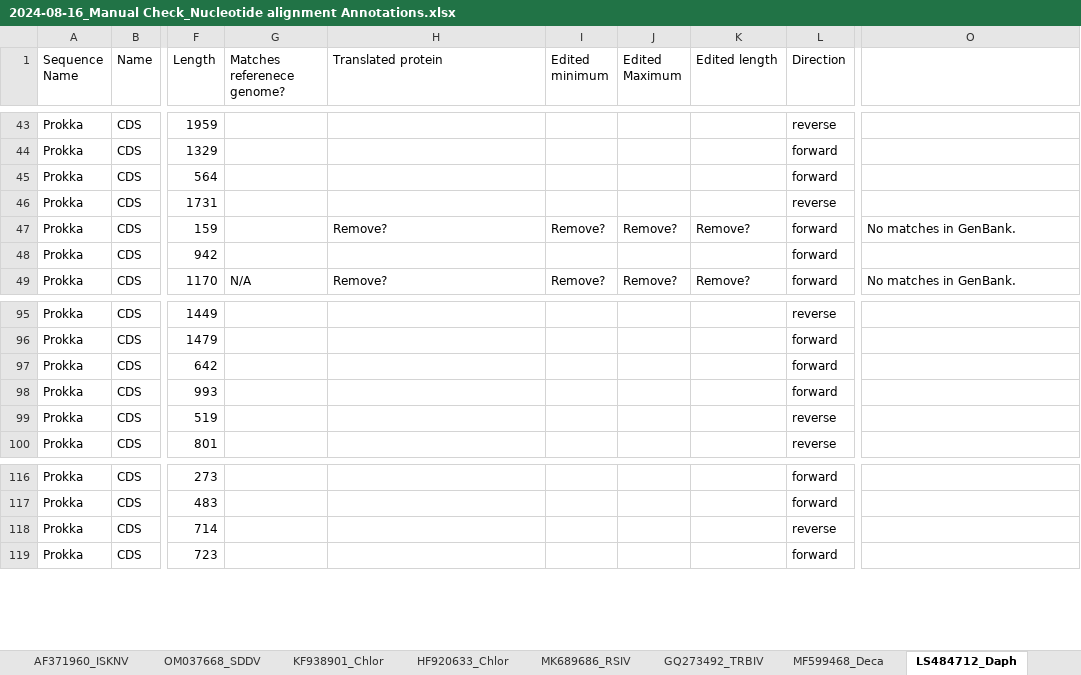
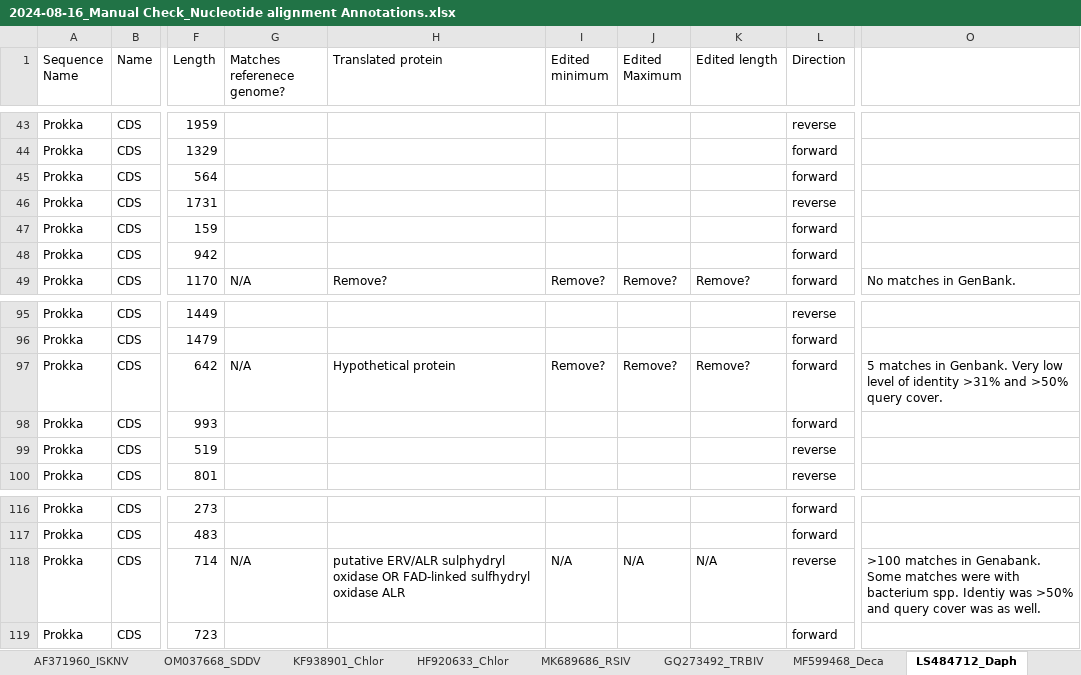
Before and after one commit to PollyHannah/Phylogenomic-study, an Excel workbook: prokka_outputs/Manually checked annotation summary/2024-08-16_Manual Check_Nucleotide alignment Annotations.xlsx, sheet LS484712_Daph, drawn as a sheet; only a part is shown, gaps mark what is left out; values as stored, in another font and other column widths than the file's, no cell formats; conditional formats not drawn; the diff names each change by its address in the sheet, - before the commit and + after, or states it on an @@ line.

```diff
--- a/prokka_outputs/Manually checked annotation summary/2024-08-16_Manual Check_Nucleotide alignment Annotations.xlsx (sheet LS484712_Daph)
+++ b/prokka_outputs/Manually checked annotation summary/2024-08-16_Manual Check_Nucleotide alignment Annotations.xlsx (sheet LS484712_Daph)
-H47 (Translated protein): Remove?
+H47 (Translated protein): (empty)
-I47 (Edited minimum): Remove?
+I47 (Edited minimum): (empty)
-J47 (Edited Maximum): Remove?
+J47 (Edited Maximum): (empty)
-K47 (Edited length): Remove?
+K47 (Edited length): (empty)
-O47: No matches in GenBank.
+O47: (empty)
-G97 (Matches referenece genome?): (empty)
+G97 (Matches referenece genome?): N/A
-H97 (Translated protein): (empty)
+H97 (Translated protein): Hypothetical protein
-I97 (Edited minimum): (empty)
+I97 (Edited minimum): Remove?
-J97 (Edited Maximum): (empty)
+J97 (Edited Maximum): Remove?
-K97 (Edited length): (empty)
+K97 (Edited length): Remove?
-O97: (empty)
+O97: 5 matches in Genbank. Very low level of identity >31% and >50% query cover.
-G118 (Matches referenece genome?): (empty)
+G118 (Matches referenece genome?): N/A
-H118 (Translated protein): (empty)
+H118 (Translated protein): putative ERV/ALR sulphydryl oxidase OR FAD-linked sulfhydryl oxidase ALR
-I118 (Edited minimum): (empty)
+I118 (Edited minimum): N/A
-J118 (Edited Maximum): (empty)
+J118 (Edited Maximum): N/A
-K118 (Edited length): (empty)
+K118 (Edited length): N/A
-O118: (empty)
+O118: >100 matches in Genabank. Some matches were with bacterium spp. Identiy was >50% and query cover was as well.
```
Also changed, not shown: sheet KF938901_Chlor, sheet OM037668_SDDV, sheet AF371960_ISKNV, sheet MK689686_RSIV, sheet MN803438_Lymph, cell formats, 2024_Orthofinder Results/Results_Jul07/Orthogroups/Orthogroups_adapted for analysis and columns rearranged_20240807.xlsx, 7 other files.
